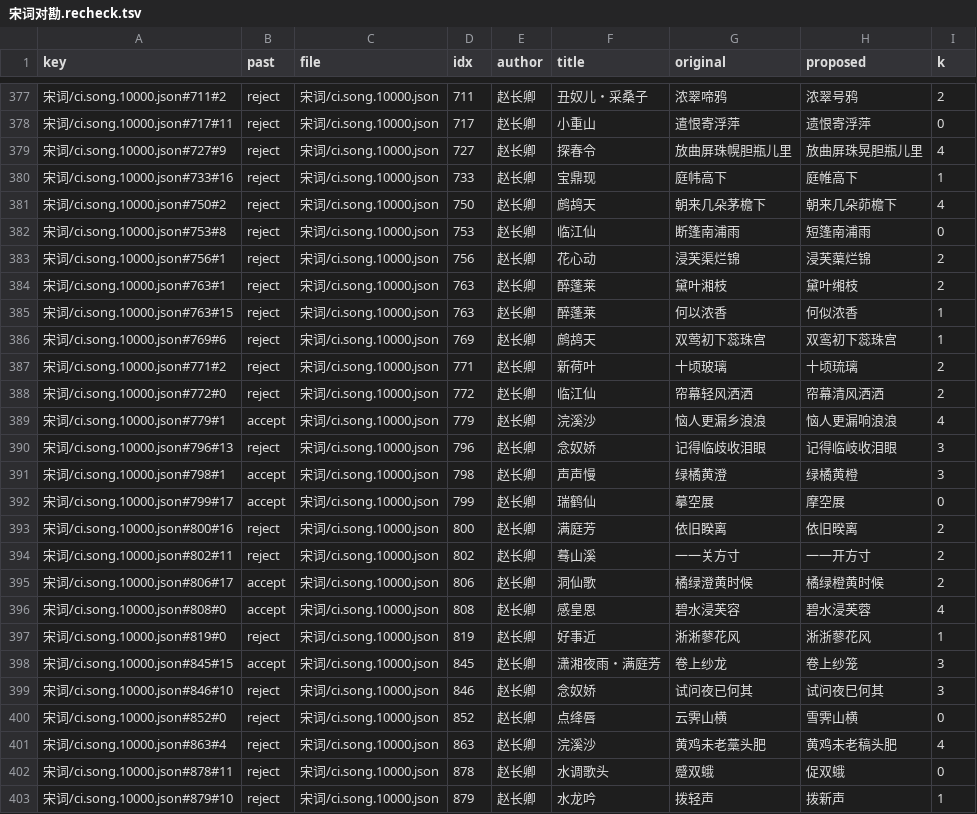
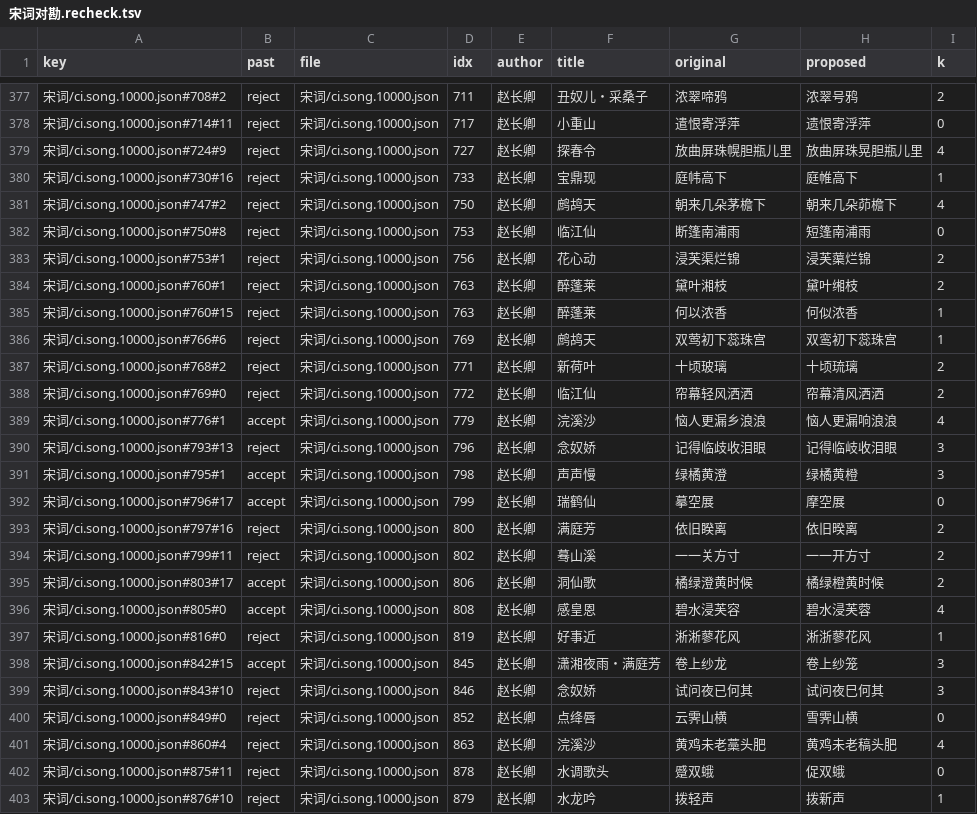
Before and after one commit to palemoky/chinese-poetry, a TSV file: docs/宋词对勘.recheck.tsv, drawn as a sheet; only a part is shown, gaps mark what is left out; the diff covers the shown part only.

```diff
--- a/docs/宋词对勘.recheck.tsv
+++ b/docs/宋词对勘.recheck.tsv
@@ -377,27 +377,27 @@ key	past	file	idx	author	title	original	proposed	k
-宋词/ci.song.10000.json#711#2	reject	宋词/ci.song.10000.json	711	赵长卿	丑奴儿・采桑子	浓翠啼鸦	浓翠号鸦	2
-宋词/ci.song.10000.json#717#11	reject	宋词/ci.song.10000.json	717	赵长卿	小重山	遣恨寄浮萍	遗恨寄浮萍	0
-宋词/ci.song.10000.json#727#9	reject	宋词/ci.song.10000.json	727	赵长卿	探春令	放曲屏珠幌胆瓶儿里	放曲屏珠晃胆瓶儿里	4
-宋词/ci.song.10000.json#733#16	reject	宋词/ci.song.10000.json	733	赵长卿	宝鼎现	庭帏高下	庭帷高下	1
-宋词/ci.song.10000.json#750#2	reject	宋词/ci.song.10000.json	750	赵长卿	鹧鸪天	朝来几朵茅檐下	朝来几朵茆檐下	4
-宋词/ci.song.10000.json#753#8	reject	宋词/ci.song.10000.json	753	赵长卿	临江仙	断篷南浦雨	短篷南浦雨	0
-宋词/ci.song.10000.json#756#1	reject	宋词/ci.song.10000.json	756	赵长卿	花心动	浸芙渠烂锦	浸芙蕖烂锦	2
-宋词/ci.song.10000.json#763#1	reject	宋词/ci.song.10000.json	763	赵长卿	醉蓬莱	黛叶湘枝	黛叶缃枝	2
-宋词/ci.song.10000.json#763#15	reject	宋词/ci.song.10000.json	763	赵长卿	醉蓬莱	何以浓香	何似浓香	1
-宋词/ci.song.10000.json#769#6	reject	宋词/ci.song.10000.json	769	赵长卿	鹧鸪天	双莺初下蕊珠宫	双鸾初下蕊珠宫	1
-宋词/ci.song.10000.json#771#2	reject	宋词/ci.song.10000.json	771	赵长卿	新荷叶	十顷玻璃	十顷琉璃	2
-宋词/ci.song.10000.json#772#0	reject	宋词/ci.song.10000.json	772	赵长卿	临江仙	帘幕轻风洒洒	帘幕清风洒洒	2
-宋词/ci.song.10000.json#779#1	accept	宋词/ci.song.10000.json	779	赵长卿	浣溪沙	恼人更漏乡浪浪	恼人更漏响浪浪	4
-宋词/ci.song.10000.json#796#13	reject	宋词/ci.song.10000.json	796	赵长卿	念奴娇	记得临歧收泪眼	记得临岐收泪眼	3
-宋词/ci.song.10000.json#798#1	accept	宋词/ci.song.10000.json	798	赵长卿	声声慢	绿橘黄澄	绿橘黄橙	3
-宋词/ci.song.10000.json#799#17	accept	宋词/ci.song.10000.json	799	赵长卿	瑞鹤仙	摹空展	摩空展	0
-宋词/ci.song.10000.json#800#16	reject	宋词/ci.song.10000.json	800	赵长卿	满庭芳	依旧睽离	依旧暌离	2
-宋词/ci.song.10000.json#802#11	reject	宋词/ci.song.10000.json	802	赵长卿	蓦山溪	一一关方寸	一一开方寸	2
-宋词/ci.song.10000.json#806#17	accept	宋词/ci.song.10000.json	806	赵长卿	洞仙歌	橘绿澄黄时候	橘绿橙黄时候	2
-宋词/ci.song.10000.json#808#0	accept	宋词/ci.song.10000.json	808	赵长卿	感皇恩	碧水浸芙容	碧水浸芙蓉	4
-宋词/ci.song.10000.json#819#0	reject	宋词/ci.song.10000.json	819	赵长卿	好事近	淅淅蓼花风	淅浙蓼花风	1
-宋词/ci.song.10000.json#845#15	accept	宋词/ci.song.10000.json	845	赵长卿	潇湘夜雨・满庭芳	卷上纱龙	卷上纱笼	3
-宋词/ci.song.10000.json#846#10	reject	宋词/ci.song.10000.json	846	赵长卿	念奴娇	试问夜已何其	试问夜巳何其	3
-宋词/ci.song.10000.json#852#0	reject	宋词/ci.song.10000.json	852	赵长卿	点绛唇	云霁山横	雪霁山横	0
-宋词/ci.song.10000.json#863#4	reject	宋词/ci.song.10000.json	863	赵长卿	浣溪沙	黄鸡未老藁头肥	黄鸡未老稿头肥	4
-宋词/ci.song.10000.json#878#11	reject	宋词/ci.song.10000.json	878	赵长卿	水调歌头	蹙双蛾	促双蛾	0
-宋词/ci.song.10000.json#879#10	reject	宋词/ci.song.10000.json	879	赵长卿	水龙吟	拨轻声	拨新声	1
+宋词/ci.song.10000.json#708#2	reject	宋词/ci.song.10000.json	711	赵长卿	丑奴儿・采桑子	浓翠啼鸦	浓翠号鸦	2
+宋词/ci.song.10000.json#714#11	reject	宋词/ci.song.10000.json	717	赵长卿	小重山	遣恨寄浮萍	遗恨寄浮萍	0
+宋词/ci.song.10000.json#724#9	reject	宋词/ci.song.10000.json	727	赵长卿	探春令	放曲屏珠幌胆瓶儿里	放曲屏珠晃胆瓶儿里	4
+宋词/ci.song.10000.json#730#16	reject	宋词/ci.song.10000.json	733	赵长卿	宝鼎现	庭帏高下	庭帷高下	1
+宋词/ci.song.10000.json#747#2	reject	宋词/ci.song.10000.json	750	赵长卿	鹧鸪天	朝来几朵茅檐下	朝来几朵茆檐下	4
+宋词/ci.song.10000.json#750#8	reject	宋词/ci.song.10000.json	753	赵长卿	临江仙	断篷南浦雨	短篷南浦雨	0
+宋词/ci.song.10000.json#753#1	reject	宋词/ci.song.10000.json	756	赵长卿	花心动	浸芙渠烂锦	浸芙蕖烂锦	2
+宋词/ci.song.10000.json#760#1	reject	宋词/ci.song.10000.json	763	赵长卿	醉蓬莱	黛叶湘枝	黛叶缃枝	2
+宋词/ci.song.10000.json#760#15	reject	宋词/ci.song.10000.json	763	赵长卿	醉蓬莱	何以浓香	何似浓香	1
+宋词/ci.song.10000.json#766#6	reject	宋词/ci.song.10000.json	769	赵长卿	鹧鸪天	双莺初下蕊珠宫	双鸾初下蕊珠宫	1
+宋词/ci.song.10000.json#768#2	reject	宋词/ci.song.10000.json	771	赵长卿	新荷叶	十顷玻璃	十顷琉璃	2
+宋词/ci.song.10000.json#769#0	reject	宋词/ci.song.10000.json	772	赵长卿	临江仙	帘幕轻风洒洒	帘幕清风洒洒	2
+宋词/ci.song.10000.json#776#1	accept	宋词/ci.song.10000.json	779	赵长卿	浣溪沙	恼人更漏乡浪浪	恼人更漏响浪浪	4
+宋词/ci.song.10000.json#793#13	reject	宋词/ci.song.10000.json	796	赵长卿	念奴娇	记得临歧收泪眼	记得临岐收泪眼	3
+宋词/ci.song.10000.json#795#1	accept	宋词/ci.song.10000.json	798	赵长卿	声声慢	绿橘黄澄	绿橘黄橙	3
+宋词/ci.song.10000.json#796#17	accept	宋词/ci.song.10000.json	799	赵长卿	瑞鹤仙	摹空展	摩空展	0
+宋词/ci.song.10000.json#797#16	reject	宋词/ci.song.10000.json	800	赵长卿	满庭芳	依旧睽离	依旧暌离	2
+宋词/ci.song.10000.json#799#11	reject	宋词/ci.song.10000.json	802	赵长卿	蓦山溪	一一关方寸	一一开方寸	2
+宋词/ci.song.10000.json#803#17	accept	宋词/ci.song.10000.json	806	赵长卿	洞仙歌	橘绿澄黄时候	橘绿橙黄时候	2
+宋词/ci.song.10000.json#805#0	accept	宋词/ci.song.10000.json	808	赵长卿	感皇恩	碧水浸芙容	碧水浸芙蓉	4
+宋词/ci.song.10000.json#816#0	reject	宋词/ci.song.10000.json	819	赵长卿	好事近	淅淅蓼花风	淅浙蓼花风	1
+宋词/ci.song.10000.json#842#15	accept	宋词/ci.song.10000.json	845	赵长卿	潇湘夜雨・满庭芳	卷上纱龙	卷上纱笼	3
+宋词/ci.song.10000.json#843#10	reject	宋词/ci.song.10000.json	846	赵长卿	念奴娇	试问夜已何其	试问夜巳何其	3
+宋词/ci.song.10000.json#849#0	reject	宋词/ci.song.10000.json	852	赵长卿	点绛唇	云霁山横	雪霁山横	0
+宋词/ci.song.10000.json#860#4	reject	宋词/ci.song.10000.json	863	赵长卿	浣溪沙	黄鸡未老藁头肥	黄鸡未老稿头肥	4
+宋词/ci.song.10000.json#875#11	reject	宋词/ci.song.10000.json	878	赵长卿	水调歌头	蹙双蛾	促双蛾	0
+宋词/ci.song.10000.json#876#10	reject	宋词/ci.song.10000.json	879	赵长卿	水龙吟	拨轻声	拨新声	1
```
Also changed, not shown: 39 edited cells elsewhere in this file, docs/人工复核清单.tsv, 3 other files.
